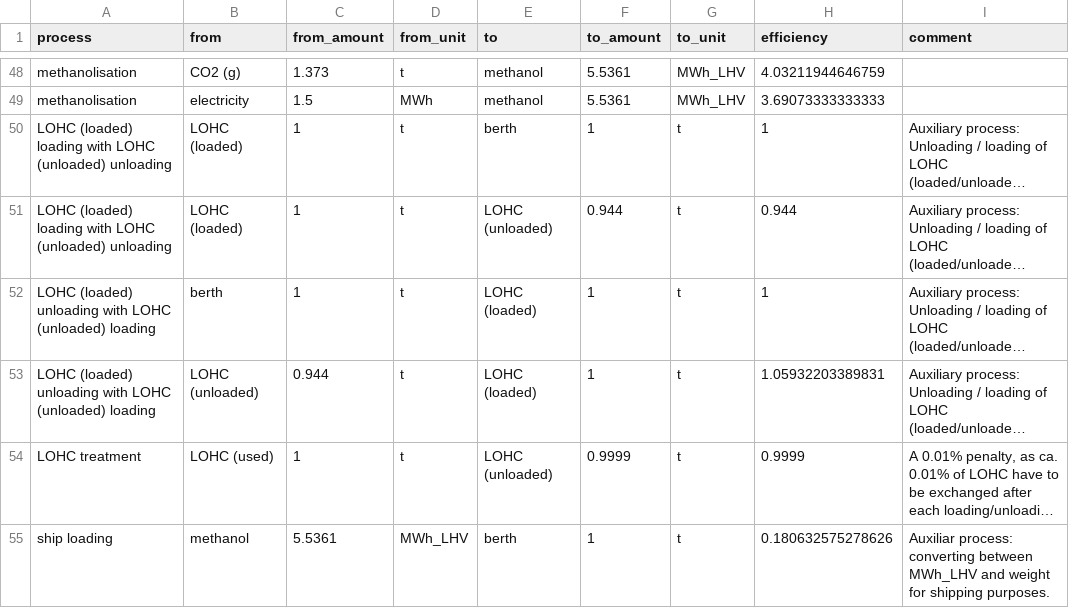
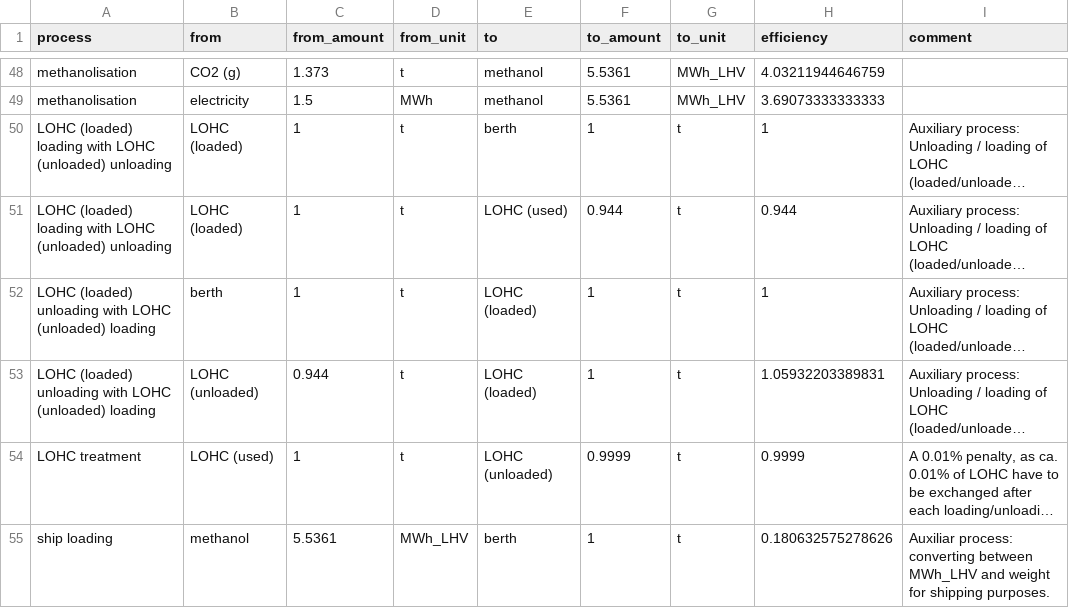
Before and after one commit to euronion/trace, a CSV file: data/efficiencies.csv, drawn as a sheet; only a part is shown, gaps mark what is left out; long unchanged cells end in …; the diff names each change by its address in the sheet, - before the commit and + after, or states it on an @@ line.

Commit message:
Fix ESC LOHC shipping: wrong link attachement for used LOHC.

```diff
--- a/data/efficiencies.csv
+++ b/data/efficiencies.csv
-E51 (to): LOHC (unloaded)
+E51 (to): LOHC (used)
```
